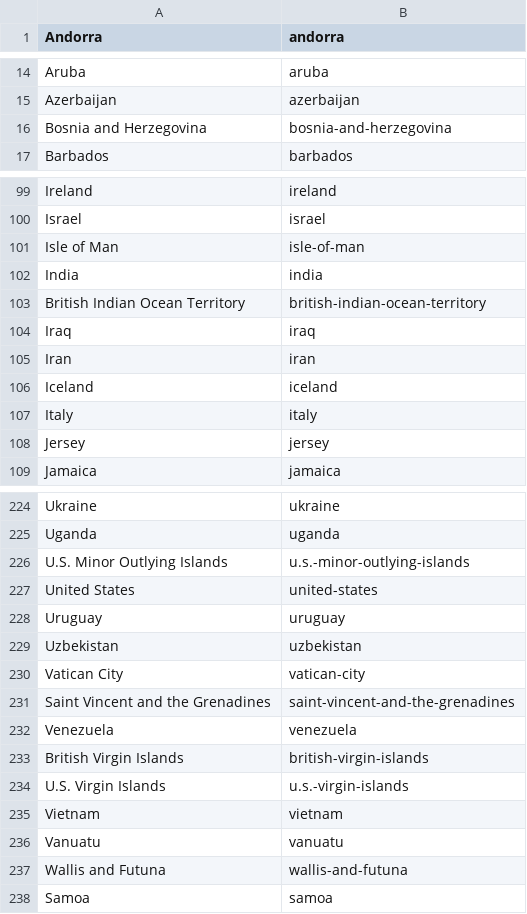
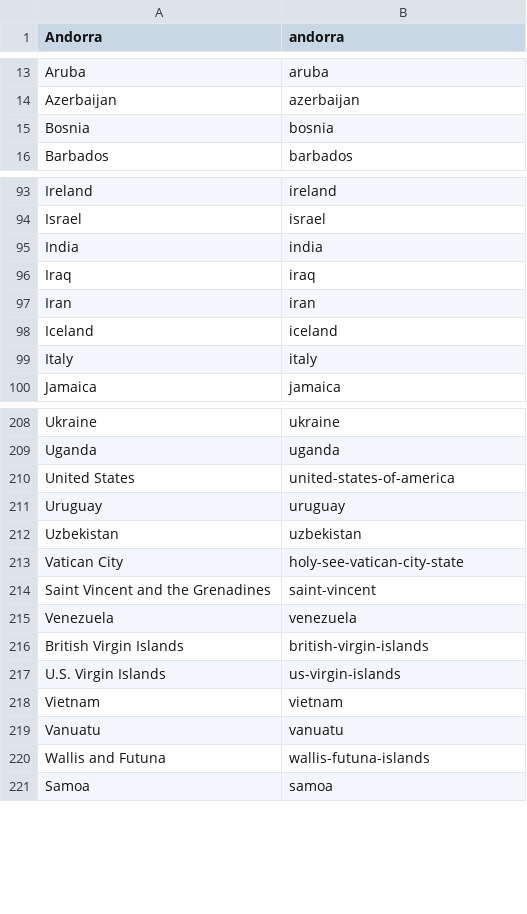
Before and after one commit to xaglen/slack_prayer, a CSV file: country_slugs.csv, drawn as a sheet; only a part is shown, gaps mark what is left out; the diff covers the shown part only.

```diff
--- a/country_slugs.csv
+++ b/country_slugs.csv
@@ -15,3 +14,3 @@ Aruba,aruba
 Azerbaijan,azerbaijan
-Bosnia and Herzegovina,bosnia-and-herzegovina
+Bosnia,bosnia
 Barbados,barbados
@@ -100,5 +94,3 @@ Ireland,ireland
 Israel,israel
-Isle of Man,isle-of-man
 India,india
-British Indian Ocean Territory,british-indian-ocean-territory
 Iraq,iraq
@@ -107,3 +99,2 @@ Iceland,iceland
 Italy,italy
-Jersey,jersey
 Jamaica,jamaica
@@ -225,14 +209,13 @@ Ukraine,ukraine
 Uganda,uganda
-U.S. Minor Outlying Islands,u.s.-minor-outlying-islands
-United States,united-states
+United States,united-states-of-america
 Uruguay,uruguay
 Uzbekistan,uzbekistan
-Vatican City,vatican-city
-Saint Vincent and the Grenadines,saint-vincent-and-the-grenadines
+Vatican City,holy-see-vatican-city-state
+Saint Vincent and the Grenadines,saint-vincent
 Venezuela,venezuela
 British Virgin Islands,british-virgin-islands
-U.S. Virgin Islands,u.s.-virgin-islands
+U.S. Virgin Islands,us-virgin-islands
 Vietnam,vietnam
 Vanuatu,vanuatu
-Wallis and Futuna,wallis-and-futuna
+Wallis and Futuna,wallis-futuna-islands
 Samoa,samoa
```
Also changed, not shown: 1 added row, 14 removed rows and 17 edited cells elsewhere in this file.
